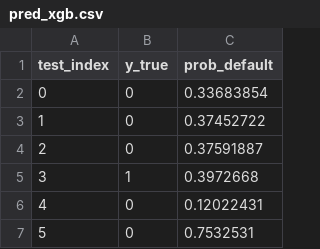
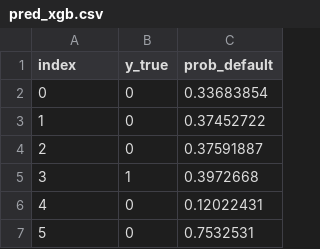
Before and after one commit to vynhyk24414h-lang/Cham-diem-tin-dung-co-giai-thich, a CSV file: reports/pred_xgb.csv, drawn as a sheet; only a part is shown.

```diff
--- a/reports/pred_xgb.csv
+++ b/reports/pred_xgb.csv
@@ -1,2 +1,2 @@
-test_index,y_true,prob_default
+index,y_true,prob_default
 0,0,0.33683854
```
Also changed, not shown: reports/feature_importance_rf.csv, reports/metrics/model_comparison.csv, 28 other files.
